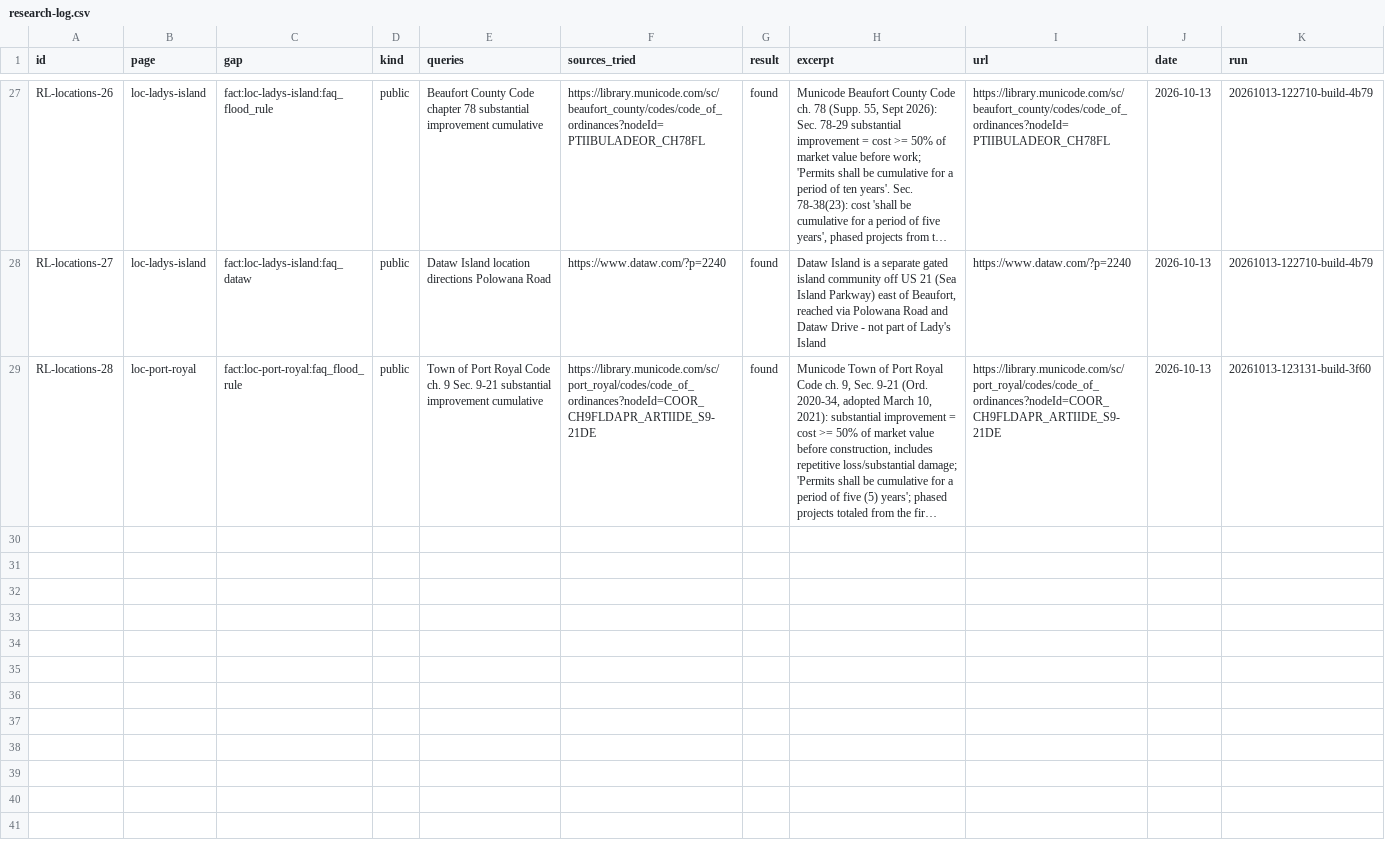
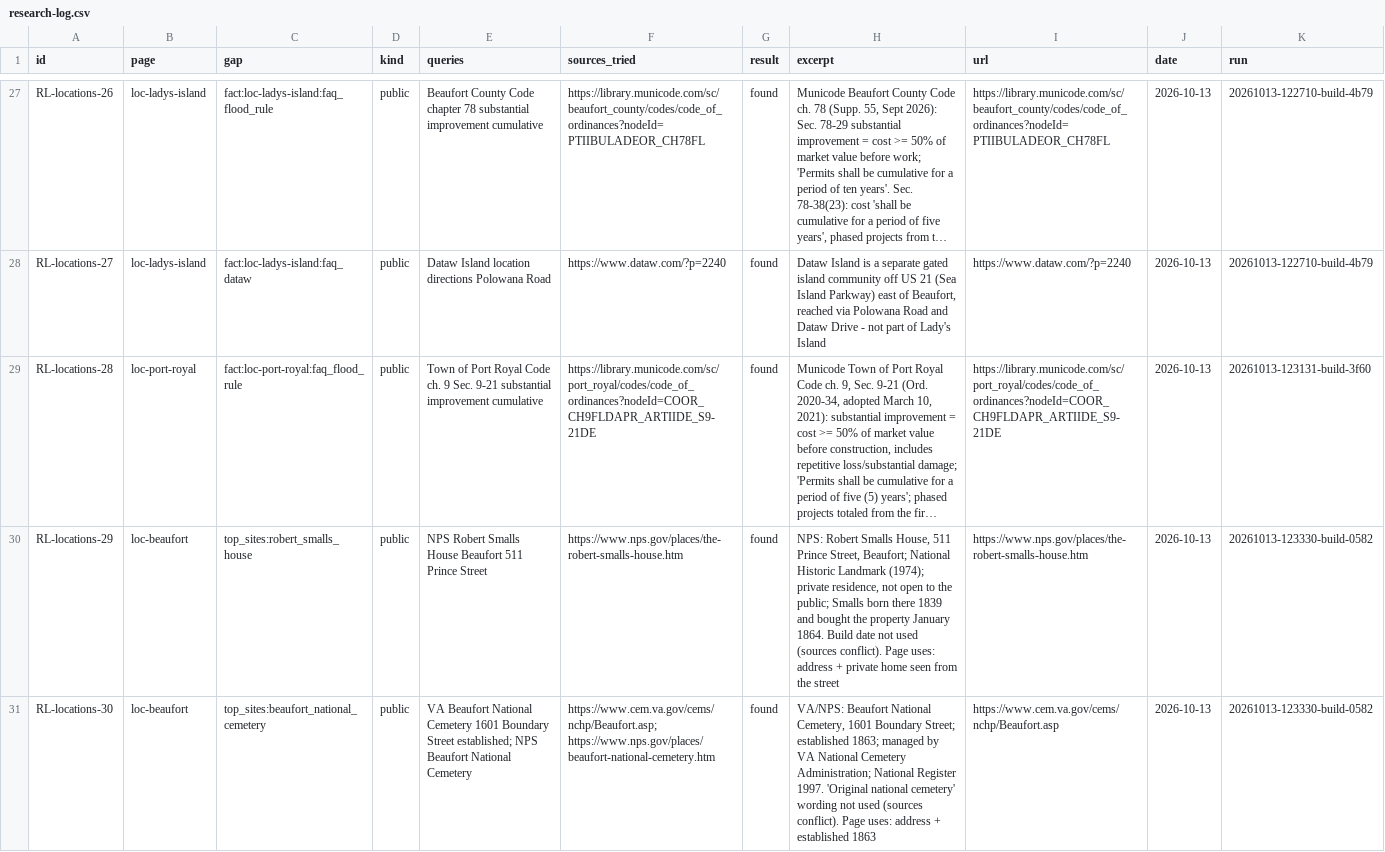
Before and after one commit to Paul-CMS/seo-ops, a CSV file: clients/apex-roofing-of-the-lowcountry/build/locations/research-log.csv, drawn as a sheet; only a part is shown, gaps mark what is left out; long unchanged cells end in …; the diff names each change by its address in the sheet, - before the commit and + after, or states it on an @@ line.

Commit message:
apex-roofing-of-the-lowcountry: /build finished (0 changes)
Beaufort location draft revised: one sourced detail each added to the Robert Smalls House (511 Prince Street, private home) and Beaufort National Cemetery (1601 Boundary Street, est. 1863) Top Sites items, RL-locations-29/30 logged, E10 passes at grade 7.3, draft re-recorded.

```diff
--- a/clients/apex-roofing-of-the-lowcountry/build/locations/research-log.csv
+++ b/clients/apex-roofing-of-the-lowcountry/build/locations/research-log.csv
+row 30: RL-locations-29 | loc-beaufort | top_sites:robert_smalls_house | public | NPS Robert Smalls House Beaufort 511 Prince Street | https://www.nps.gov/places/the-robert-smalls-house.htm | found | NPS: Robert Smalls House, 511 Prince Street, Beaufort; National Historic Landmark (1974); private residence, not open to the public; Smalls born there 1839 and bought the property January 1864. Build date not used (sources conflict). Page uses: address + private home seen from the street | https://www.nps.gov/places/the-robert-smalls-house.htm | 2026-10-13 | 20261013-123330-build-0582
+row 31: RL-locations-30 | loc-beaufort | top_sites:beaufort_national_cemetery | public | VA Beaufort National Cemetery 1601 Boundary Street established; NPS Beaufort National Cemetery | https://www.cem.va.gov/cems/nchp/Beaufort.asp; https://www.nps.gov/places/beaufort-national-cemetery.htm | found | VA/NPS: Beaufort National Cemetery, 1601 Boundary Street; established 1863; managed by VA National Cemetery Administration; National Register 1997. 'Original national cemetery' wording not used (sources conflict). Page uses: address + established 1863 | https://www.cem.va.gov/cems/nchp/Beaufort.asp | 2026-10-13 | 20261013-123330-build-0582
```
Also changed, not shown: 8 other files.
